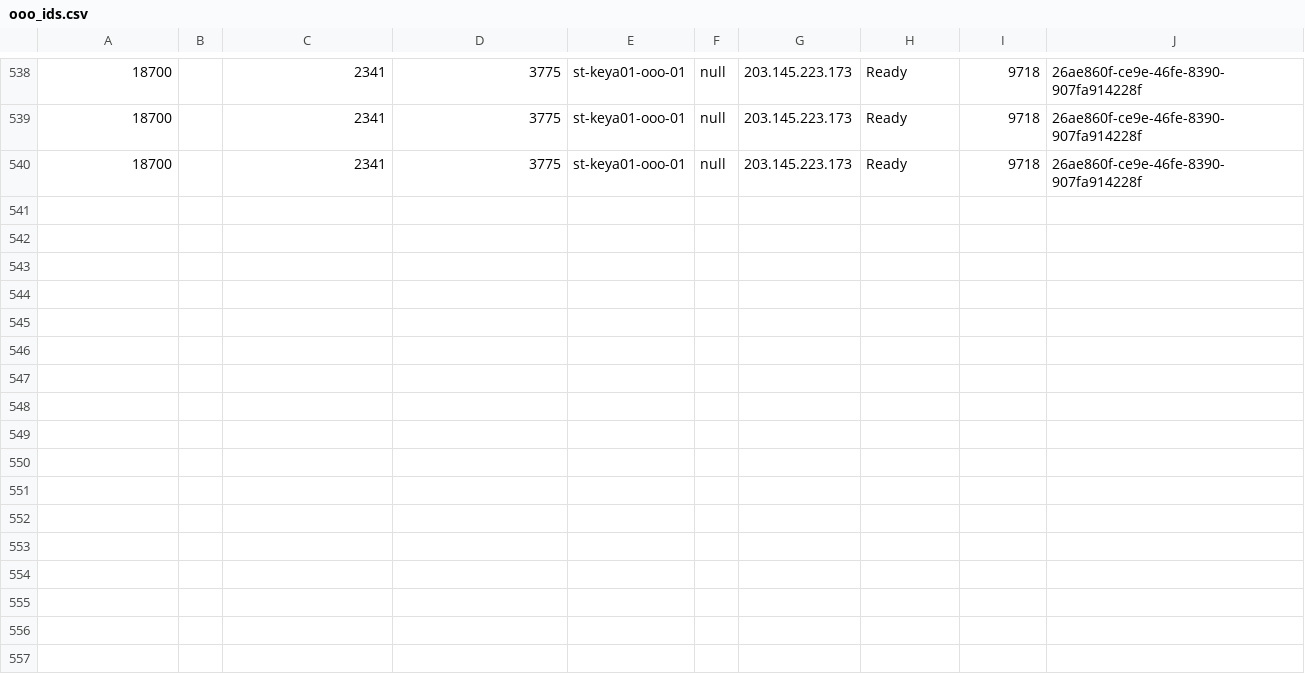
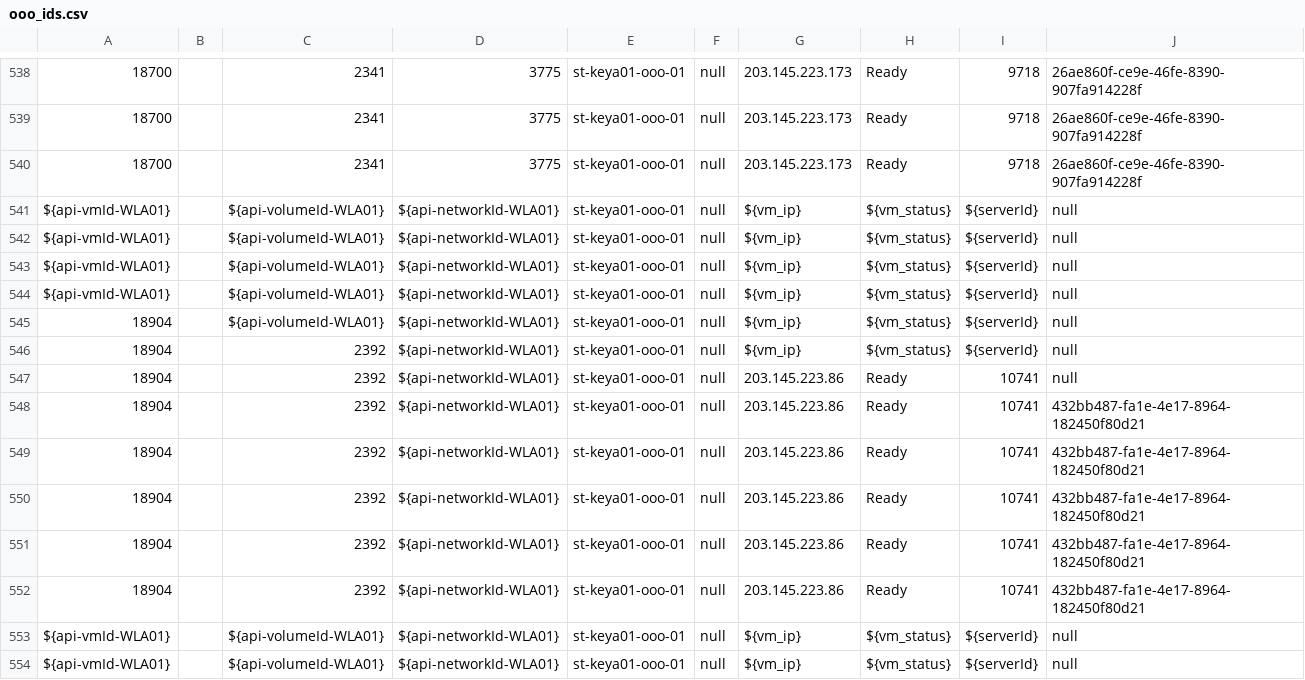
Before and after one commit to waynechen8/autimated-api-test, a CSV file: OOO/ooo_ids.csv, drawn as a sheet; only a part is shown, gaps mark what is left out; the diff names each change by its address in the sheet, - before the commit and + after, or states it on an @@ line.

```diff
--- a/OOO/ooo_ids.csv
+++ b/OOO/ooo_ids.csv
+row 541: ${api-vmId-WLA01} |  | ${api-volumeId-WLA01} | ${api-networkId-WLA01} | st-keya01-ooo-01 | null | ${vm_ip} | ${vm_status} | ${serverId} | null
+row 542: ${api-vmId-WLA01} |  | ${api-volumeId-WLA01} | ${api-networkId-WLA01} | st-keya01-ooo-01 | null | ${vm_ip} | ${vm_status} | ${serverId} | null
+row 543: ${api-vmId-WLA01} |  | ${api-volumeId-WLA01} | ${api-networkId-WLA01} | st-keya01-ooo-01 | null | ${vm_ip} | ${vm_status} | ${serverId} | null
+row 544: ${api-vmId-WLA01} |  | ${api-volumeId-WLA01} | ${api-networkId-WLA01} | st-keya01-ooo-01 | null | ${vm_ip} | ${vm_status} | ${serverId} | null
+row 545: 18904 |  | ${api-volumeId-WLA01} | ${api-networkId-WLA01} | st-keya01-ooo-01 | null | ${vm_ip} | ${vm_status} | ${serverId} | null
+row 546: 18904 |  | 2392 | ${api-networkId-WLA01} | st-keya01-ooo-01 | null | ${vm_ip} | ${vm_status} | ${serverId} | null
+row 547: 18904 |  | 2392 | ${api-networkId-WLA01} | st-keya01-ooo-01 | null | 203.145.223.86 | Ready | 10741 | null
+row 548: 18904 |  | 2392 | ${api-networkId-WLA01} | st-keya01-ooo-01 | null | 203.145.223.86 | Ready | 10741 | 432bb487-fa1e-4e17-8964-182450f80d21
+row 549: 18904 |  | 2392 | ${api-networkId-WLA01} | st-keya01-ooo-01 | null | 203.145.223.86 | Ready | 10741 | 432bb487-fa1e-4e17-8964-182450f80d21
+row 550: 18904 |  | 2392 | ${api-networkId-WLA01} | st-keya01-ooo-01 | null | 203.145.223.86 | Ready | 10741 | 432bb487-fa1e-4e17-8964-182450f80d21
+row 551: 18904 |  | 2392 | ${api-networkId-WLA01} | st-keya01-ooo-01 | null | 203.145.223.86 | Ready | 10741 | 432bb487-fa1e-4e17-8964-182450f80d21
+row 552: 18904 |  | 2392 | ${api-networkId-WLA01} | st-keya01-ooo-01 | null | 203.145.223.86 | Ready | 10741 | 432bb487-fa1e-4e17-8964-182450f80d21
+row 553: ${api-vmId-WLA01} |  | ${api-volumeId-WLA01} | ${api-networkId-WLA01} | st-keya01-ooo-01 | null | ${vm_ip} | ${vm_status} | ${serverId} | null
+row 554: ${api-vmId-WLA01} |  | ${api-volumeId-WLA01} | ${api-networkId-WLA01} | st-keya01-ooo-01 | null | ${vm_ip} | ${vm_status} | ${serverId} | null
```
Also changed, not shown: 27 other files.
